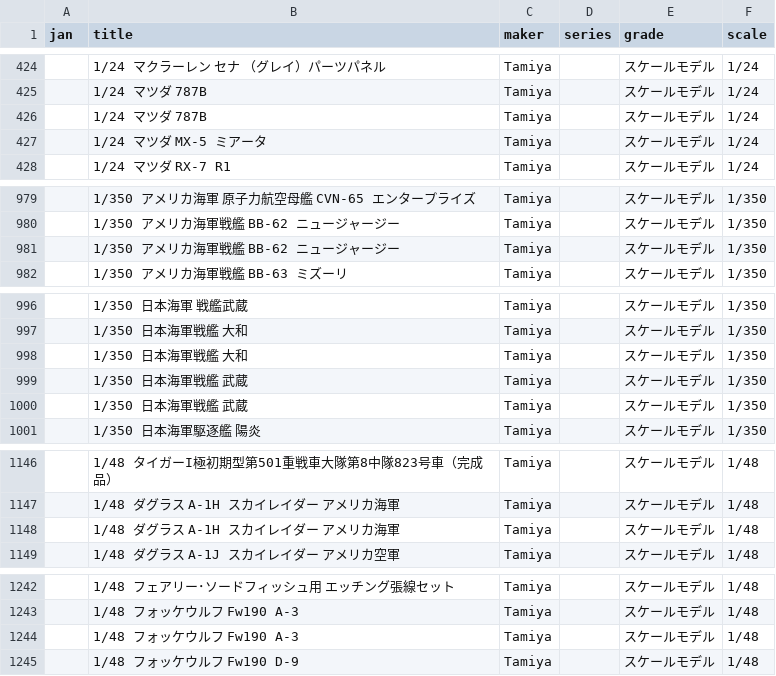
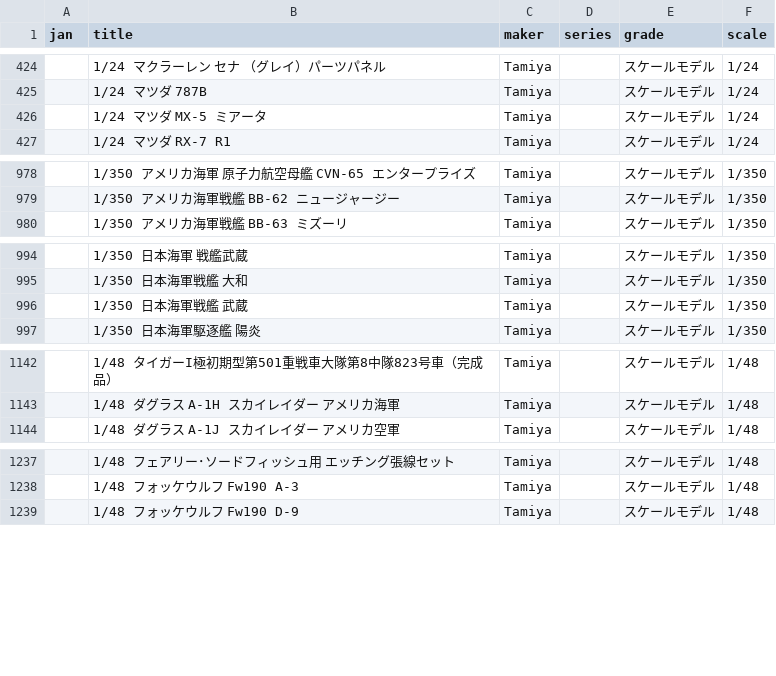
Before and after one commit to q64xb5xh4j-bot/Plalog, a CSV file: tamiya_models.csv, drawn as a sheet; only a part is shown, gaps mark what is left out; the diff covers the shown part only.

```diff
--- a/tamiya_models.csv
+++ b/tamiya_models.csv
@@ -425,3 +425,2 @@ jan,title,maker,series,grade,scale
 ,1/24 マツダ 787B,Tamiya,,スケールモデル,1/24
-,1/24 マツダ 787B,Tamiya,,スケールモデル,1/24
 ,1/24 マツダ MX-5 ミアータ,Tamiya,,スケールモデル,1/24
@@ -980,3 +979,2 @@ jan,title,maker,series,grade,scale
 ,1/350 アメリカ海軍戦艦 BB-62 ニュージャージー,Tamiya,,スケールモデル,1/350
-,1/350 アメリカ海軍戦艦 BB-62 ニュージャージー,Tamiya,,スケールモデル,1/350
 ,1/350 アメリカ海軍戦艦 BB-63 ミズーリ,Tamiya,,スケールモデル,1/350
@@ -997,4 +995,2 @@ jan,title,maker,series,grade,scale
 ,1/350 日本海軍戦艦 大和,Tamiya,,スケールモデル,1/350
-,1/350 日本海軍戦艦 大和,Tamiya,,スケールモデル,1/350
-,1/350 日本海軍戦艦 武蔵,Tamiya,,スケールモデル,1/350
 ,1/350 日本海軍戦艦 武蔵,Tamiya,,スケールモデル,1/350
@@ -1147,3 +1143,2 @@ jan,title,maker,series,grade,scale
 ,1/48 ダグラス A-1H スカイレイダー アメリカ海軍,Tamiya,,スケールモデル,1/48
-,1/48 ダグラス A-1H スカイレイダー アメリカ海軍,Tamiya,,スケールモデル,1/48
 ,1/48 ダグラス A-1J スカイレイダー アメリカ空軍,Tamiya,,スケールモデル,1/48
@@ -1243,3 +1238,2 @@ jan,title,maker,series,grade,scale
 ,1/48 フォッケウルフ Fw190 A-3,Tamiya,,スケールモデル,1/48
-,1/48 フォッケウルフ Fw190 A-3,Tamiya,,スケールモデル,1/48
 ,1/48 フォッケウルフ Fw190 D-9,Tamiya,,スケールモデル,1/48
```
Also changed, not shown: 4 removed rows elsewhere in this file.
